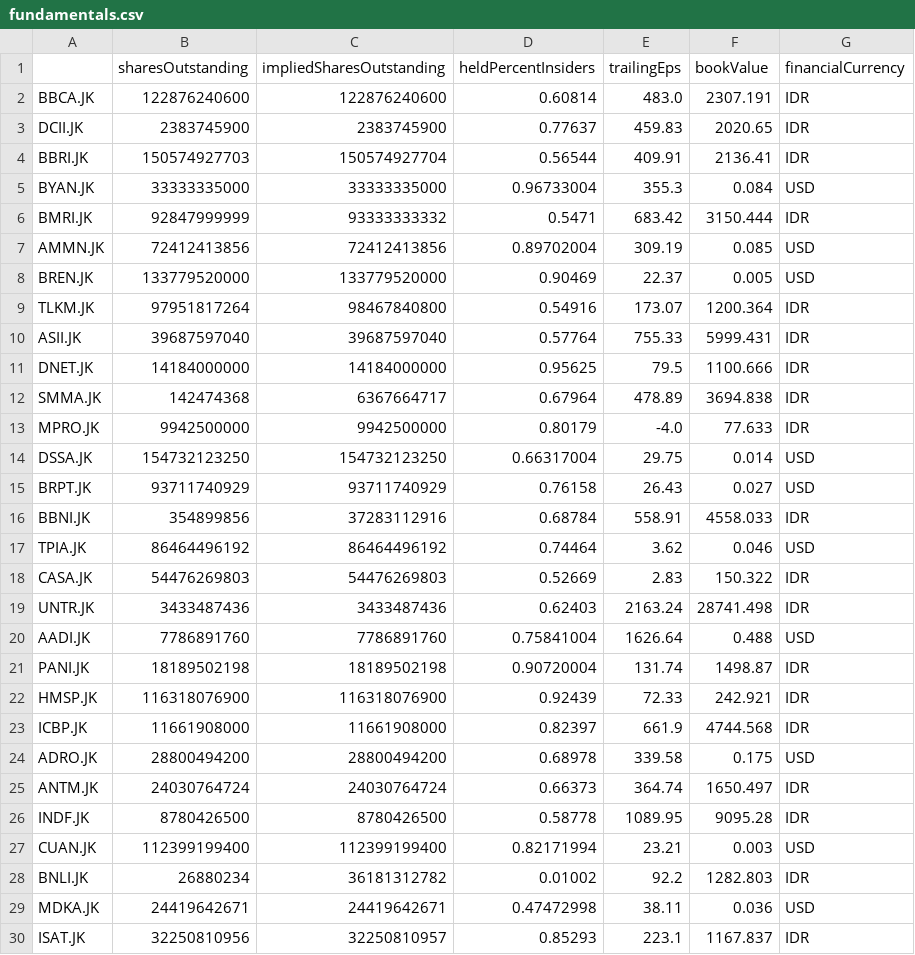
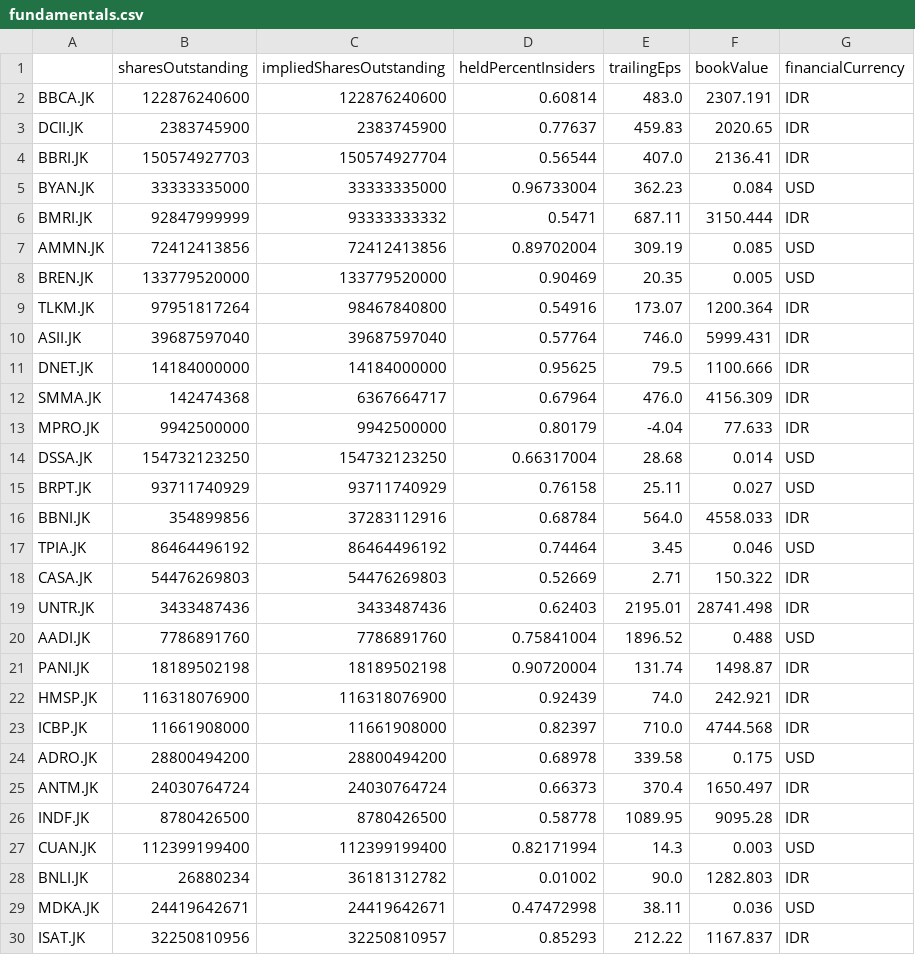
Before and after one commit to Wibra16/standalone-watch, a CSV file: data/fundamentals.csv, drawn as a sheet; only a part is shown; the diff covers the shown part only.

Commit message:
Daily data update

```diff
--- a/data/fundamentals.csv
+++ b/data/fundamentals.csv
@@ -3,28 +3,28 @@ BBCA.JK,122876240600,122876240600,0.60814,483.0,2307.191,IDR
 DCII.JK,2383745900,2383745900,0.77637,459.83,2020.65,IDR
-BBRI.JK,150574927703,150574927704,0.56544,409.91,2136.41,IDR
-BYAN.JK,33333335000,33333335000,0.96733004,355.3,0.084,USD
-BMRI.JK,92847999999,93333333332,0.5471,683.42,3150.444,IDR
+BBRI.JK,150574927703,150574927704,0.56544,407.0,2136.41,IDR
+BYAN.JK,33333335000,33333335000,0.96733004,362.23,0.084,USD
+BMRI.JK,92847999999,93333333332,0.5471,687.11,3150.444,IDR
 AMMN.JK,72412413856,72412413856,0.89702004,309.19,0.085,USD
-BREN.JK,133779520000,133779520000,0.90469,22.37,0.005,USD
+BREN.JK,133779520000,133779520000,0.90469,20.35,0.005,USD
 TLKM.JK,97951817264,98467840800,0.54916,173.07,1200.364,IDR
-ASII.JK,39687597040,39687597040,0.57764,755.33,5999.431,IDR
+ASII.JK,39687597040,39687597040,0.57764,746.0,5999.431,IDR
 DNET.JK,14184000000,14184000000,0.95625,79.5,1100.666,IDR
-SMMA.JK,142474368,6367664717,0.67964,478.89,3694.838,IDR
-MPRO.JK,9942500000,9942500000,0.80179,-4.0,77.633,IDR
-DSSA.JK,154732123250,154732123250,0.66317004,29.75,0.014,USD
-BRPT.JK,93711740929,93711740929,0.76158,26.43,0.027,USD
-BBNI.JK,354899856,37283112916,0.68784,558.91,4558.033,IDR
-TPIA.JK,86464496192,86464496192,0.74464,3.62,0.046,USD
-CASA.JK,54476269803,54476269803,0.52669,2.83,150.322,IDR
-UNTR.JK,3433487436,3433487436,0.62403,2163.24,28741.498,IDR
-AADI.JK,7786891760,7786891760,0.75841004,1626.64,0.488,USD
+SMMA.JK,142474368,6367664717,0.67964,476.0,4156.309,IDR
+MPRO.JK,9942500000,9942500000,0.80179,-4.04,77.633,IDR
+DSSA.JK,154732123250,154732123250,0.66317004,28.68,0.014,USD
+BRPT.JK,93711740929,93711740929,0.76158,25.11,0.027,USD
+BBNI.JK,354899856,37283112916,0.68784,564.0,4558.033,IDR
+TPIA.JK,86464496192,86464496192,0.74464,3.45,0.046,USD
+CASA.JK,54476269803,54476269803,0.52669,2.71,150.322,IDR
+UNTR.JK,3433487436,3433487436,0.62403,2195.01,28741.498,IDR
+AADI.JK,7786891760,7786891760,0.75841004,1896.52,0.488,USD
 PANI.JK,18189502198,18189502198,0.90720004,131.74,1498.87,IDR
-HMSP.JK,116318076900,116318076900,0.92439,72.33,242.921,IDR
-ICBP.JK,11661908000,11661908000,0.82397,661.9,4744.568,IDR
+HMSP.JK,116318076900,116318076900,0.92439,74.0,242.921,IDR
+ICBP.JK,11661908000,11661908000,0.82397,710.0,4744.568,IDR
 ADRO.JK,28800494200,28800494200,0.68978,339.58,0.175,USD
-ANTM.JK,24030764724,24030764724,0.66373,364.74,1650.497,IDR
+ANTM.JK,24030764724,24030764724,0.66373,370.4,1650.497,IDR
 INDF.JK,8780426500,8780426500,0.58778,1089.95,9095.28,IDR
-CUAN.JK,112399199400,112399199400,0.82171994,23.21,0.003,USD
-BNLI.JK,26880234,36181312782,0.01002,92.2,1282.803,IDR
+CUAN.JK,112399199400,112399199400,0.82171994,14.3,0.003,USD
+BNLI.JK,26880234,36181312782,0.01002,90.0,1282.803,IDR
 MDKA.JK,24419642671,24419642671,0.47472998,38.11,0.036,USD
-ISAT.JK,32250810956,32250810957,0.85293,223.1,1167.837,IDR
+ISAT.JK,32250810956,32250810957,0.85293,212.22,1167.837,IDR
```
Also changed, not shown: 9 edited cells elsewhere in this file, 7 other files.
